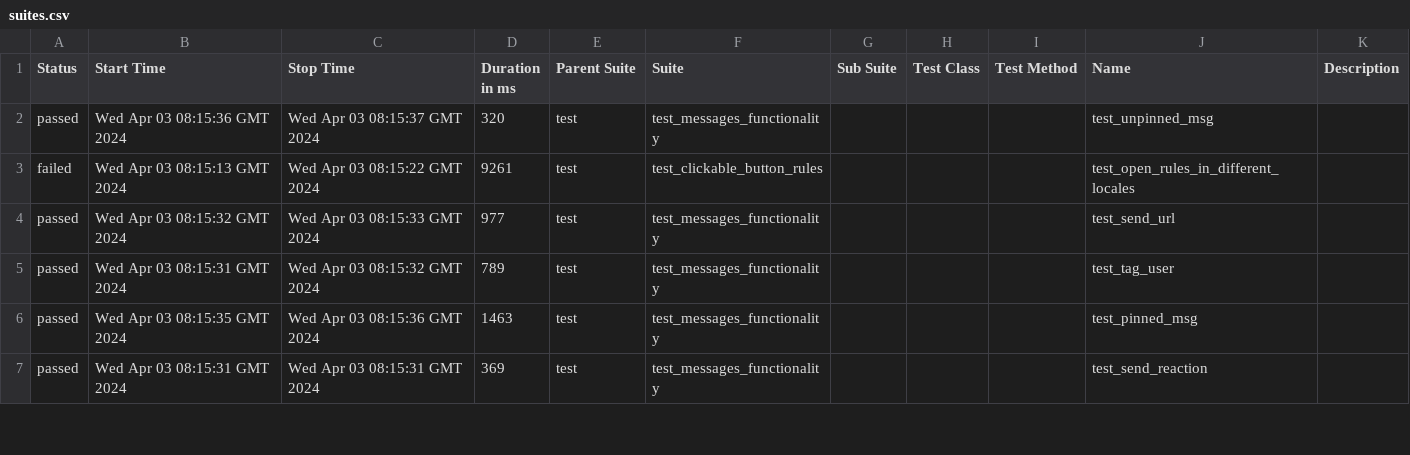
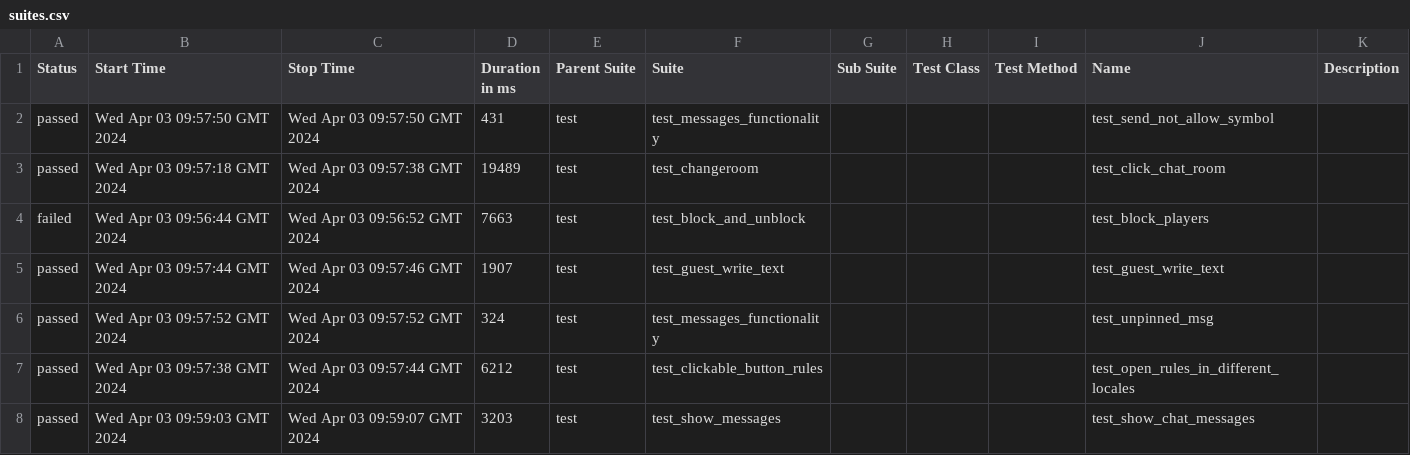
Before and after one commit to VladimirSaf95/ChatProject, a CSV file: data/suites.csv, drawn as a sheet; only a part is shown; the diff covers the shown part only.

Commit message:
Deploying to gh-pages from @ VladimirSaf95/ChatProject@dbd023a9d26e2feb503877a9e82a39c5edc25364 🚀

```diff
--- a/data/suites.csv
+++ b/data/suites.csv
@@ -1,7 +1,8 @@
 "Status","Start Time","Stop Time","Duration in ms","Parent Suite","Suite","Sub Suite","Test Class","Test Method","Name","Description"
-"passed","Wed Apr 03 08:15:36 GMT 2024","Wed Apr 03 08:15:37 GMT 2024","320","test","test_messages_functionality","","","","test_unpinned_msg",""
-"failed","Wed Apr 03 08:15:13 GMT 2024","Wed Apr 03 08:15:22 GMT 2024","9261","test","test_clickable_button_rules","","","","test_open_rules_in_different_locales",""
-"passed","Wed Apr 03 08:15:32 GMT 2024","Wed Apr 03 08:15:33 GMT 2024","977","test","test_messages_functionality","","","","test_send_url",""
-"passed","Wed Apr 03 08:15:31 GMT 2024","Wed Apr 03 08:15:32 GMT 2024","789","test","test_messages_functionality","","","","test_tag_user",""
-"passed","Wed Apr 03 08:15:35 GMT 2024","Wed Apr 03 08:15:36 GMT 2024","1463","test","test_messages_functionality","","","","test_pinned_msg",""
-"passed","Wed Apr 03 08:15:31 GMT 2024","Wed Apr 03 08:15:31 GMT 2024","369","test","test_messages_functionality","","","","test_send_reaction",""
+"passed","Wed Apr 03 09:57:50 GMT 2024","Wed Apr 03 09:57:50 GMT 2024","431","test","test_messages_functionality","","","","test_send_not_allow_symbol",""
+"passed","Wed Apr 03 09:57:18 GMT 2024","Wed Apr 03 09:57:38 GMT 2024","19489","test","test_changeroom","","","","test_click_chat_room",""
+"failed","Wed Apr 03 09:56:44 GMT 2024","Wed Apr 03 09:56:52 GMT 2024","7663","test","test_block_and_unblock","","","","test_block_players",""
+"passed","Wed Apr 03 09:57:44 GMT 2024","Wed Apr 03 09:57:46 GMT 2024","1907","test","test_guest_write_text","","","","test_guest_write_text",""
+"passed","Wed Apr 03 09:57:52 GMT 2024","Wed Apr 03 09:57:52 GMT 2024","324","test","test_messages_functionality","","","","test_unpinned_msg",""
+"passed","Wed Apr 03 09:57:38 GMT 2024","Wed Apr 03 09:57:44 GMT 2024","6212","test","test_clickable_button_rules","","","","test_open_rules_in_different_locales",""
+"passed","Wed Apr 03 09:59:03 GMT 2024","Wed Apr 03 09:59:07 GMT 2024","3203","test","test_show_messages","","","","test_show_chat_messages",""
```
Also changed, not shown: 2 added rows, 3 removed rows and 72 edited cells elsewhere in this file, data/behaviors.csv, 55 other files.
